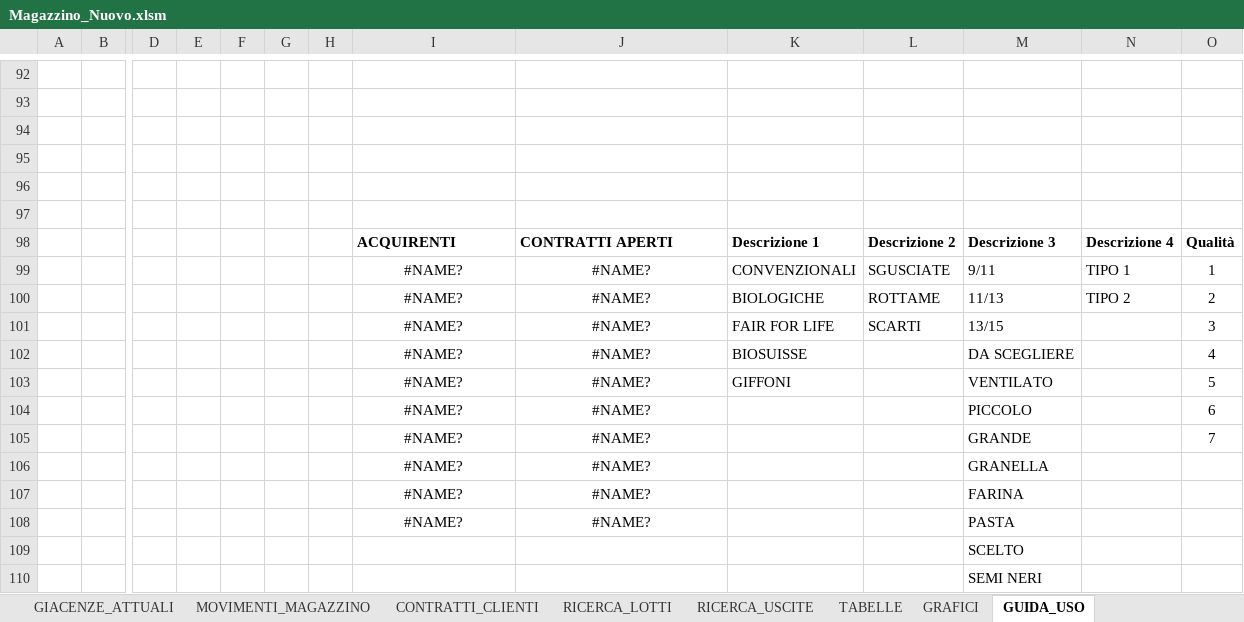
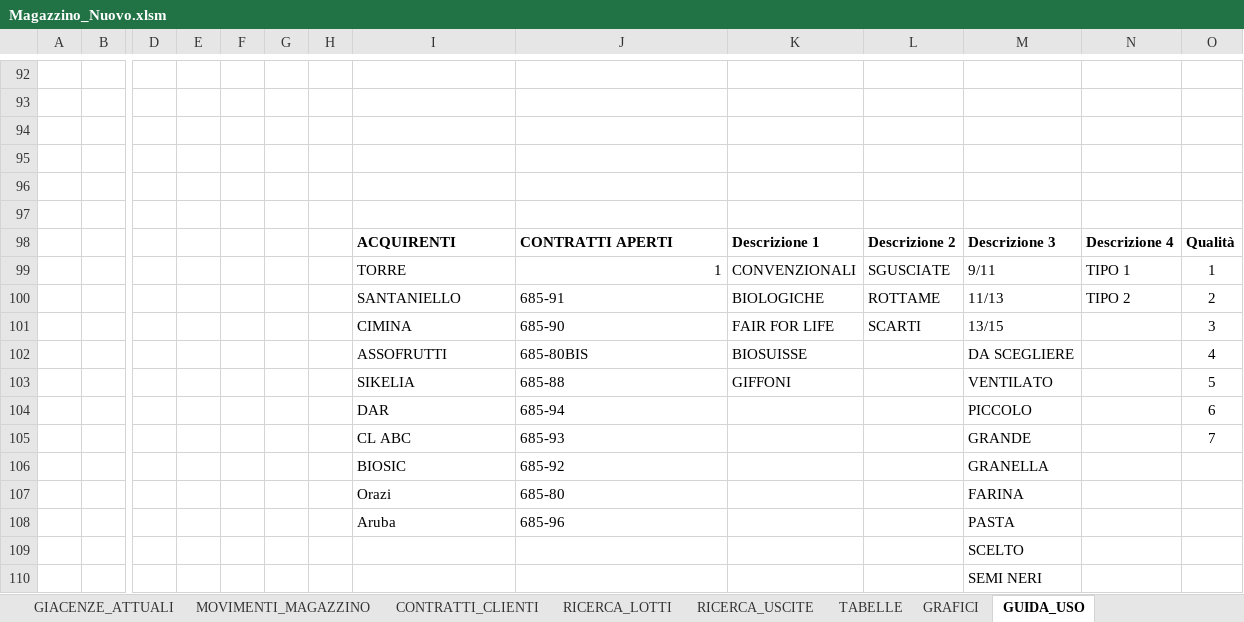
Before and after one commit to Papetto98/magazzino-assofrutti, an Excel workbook: Magazzino_Nuovo.xlsm, sheet GUIDA_USO, drawn as a sheet; only a part is shown, gaps mark what is left out; values as stored, in another font and other column widths than the file's, no borders; charts and pictures and table styles not drawn; removed rows and columns are numbered as before the commit, all else as after; rows hold the shown columns only; the diff names each change by its address in the sheet, - before the commit and + after, or states it on an @@ line.

```diff
--- a/Magazzino_Nuovo.xlsm (sheet GUIDA_USO)
+++ b/Magazzino_Nuovo.xlsm (sheet GUIDA_USO)
-I99: #NAME?
+I99: TORRE
-I99 alignment: center
+I99 alignment: left
-J99: #NAME?
+J99: 1
-J99 alignment: center
+J99 alignment: right
-I100: #NAME?
+I100: SANTANIELLO
-I100:J105 alignment: center
+I100:J105 alignment: left
-J100: #NAME?
+J100: 685-91
-I101: #NAME?
+I101: CIMINA
-J101: #NAME?
+J101: 685-90
-I102: #NAME?
+I102: ASSOFRUTTI
-J102: #NAME?
+J102: 685-80BIS
-I103: #NAME?
+I103: SIKELIA
-J103: #NAME?
+J103: 685-88
-I104: #NAME?
+I104: DAR
-J104: #NAME?
+J104: 685-94
-I105: #NAME?
+I105: CL ABC
-J105: #NAME?
+J105: 685-93
-row 106:  |  |  |  |  |  |  | #NAME? | #NAME? |  |  | GRANELLA
-row 107:  |  |  |  |  |  |  | #NAME? | #NAME? |  |  | FARINA
-row 108:  |  |  |  |  |  |  | #NAME? | #NAME? |  |  | PASTA
+row 106:  |  |  |  |  |  |  | BIOSIC | 685-92 |  |  | GRANELLA
+row 107:  |  |  |  |  |  |  | Orazi | 685-80 |  |  | FARINA
+row 108:  |  |  |  |  |  |  | Aruba | 685-96 |  |  | PASTA
```
Also changed, not shown: sheet LOTTI_MAGAZZINO, sheet MOVIMENTI_MAGAZZINO, sheet GIACENZE_ATTUALI, sheet RICERCA_LOTTI, sheet CONTRATTI_CLIENTI, hidden cells, charts or pictures, magazzini prova/Magazzino_Nuovo.xlsm, 1 other file.
